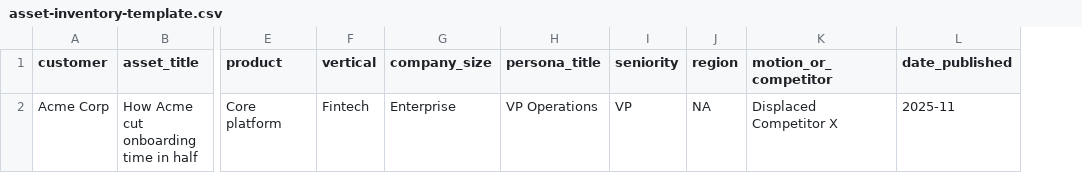
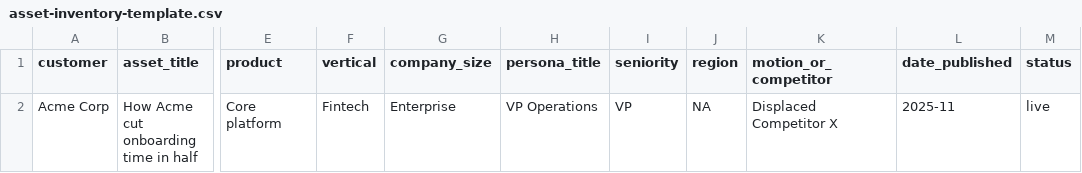
Before and after one commit to areaton/ue-proof-toolkit, a CSV file: skills/proof-gap-audit/references/asset-inventory-template.csv, drawn as a sheet; only a part is shown, gaps mark what is left out; the diff names each change by its address in the sheet, - before the commit and + after, or states it on an @@ line.

```diff
--- a/skills/proof-gap-audit/references/asset-inventory-template.csv
+++ b/skills/proof-gap-audit/references/asset-inventory-template.csv
+column M (status), row 2: live
```
Also changed, not shown: 7 other files.
